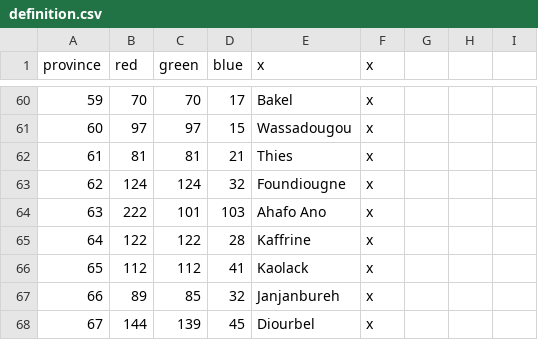
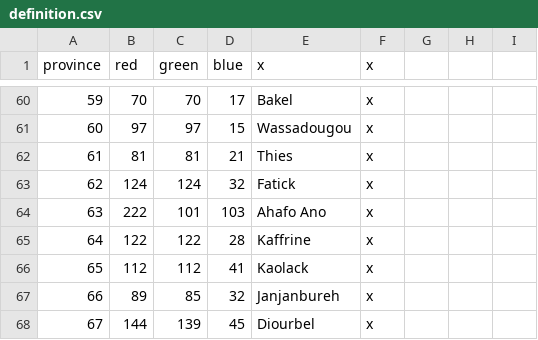
Before and after one commit to Marchingbedlam/After-the-End-Africa, a CSV file: africa/map/definition.csv, drawn as a sheet; only a part is shown, gaps mark what is left out.

```diff
--- a/africa/map/definition.csv
+++ b/africa/map/definition.csv
@@ -62,3 +62,3 @@ province;red;green;blue;x;x
 61;81;81;21;Thies;x
-62;124;124;32;Foundiougne;x
+62;124;124;32;Fatick;x
 63;222;101;103;Ahafo Ano;x
```
Also changed, not shown: africa/localisation/000_Province_names.csv, 8 other files.
